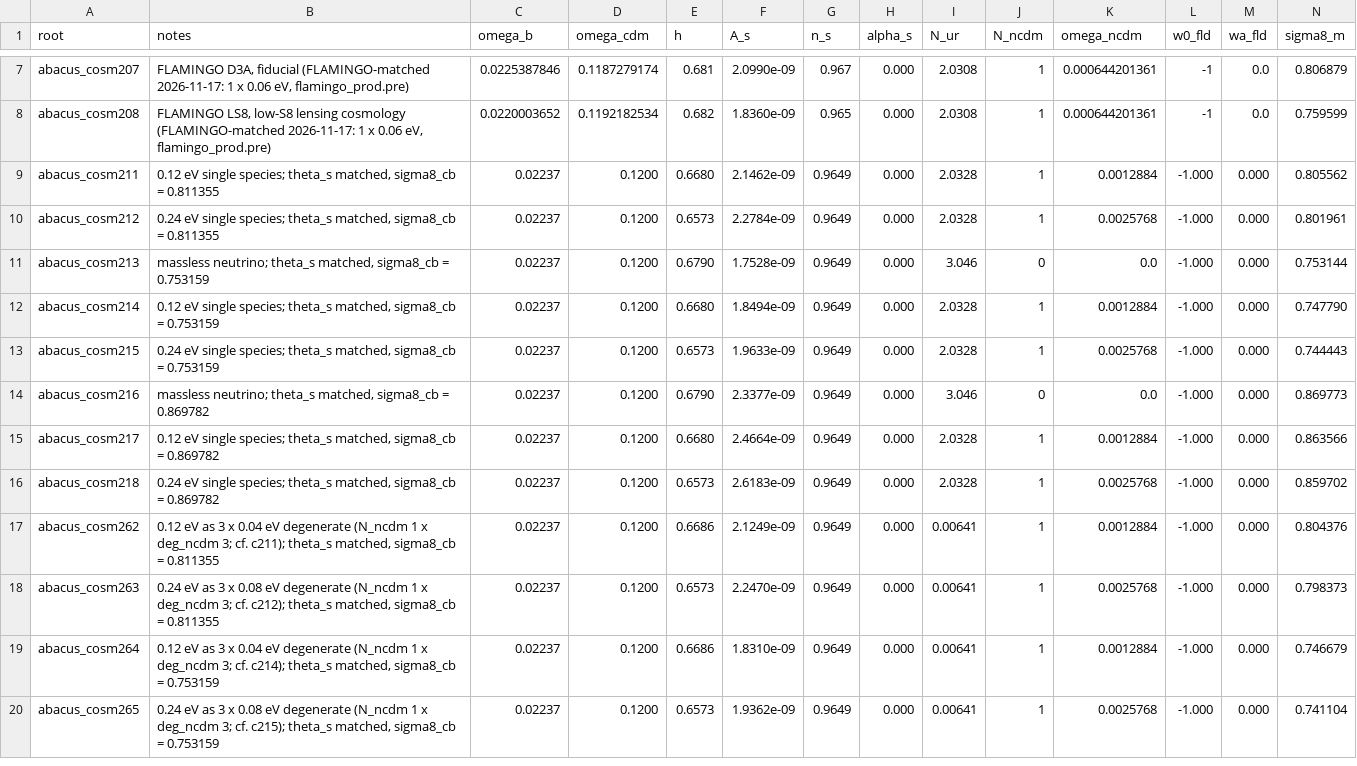
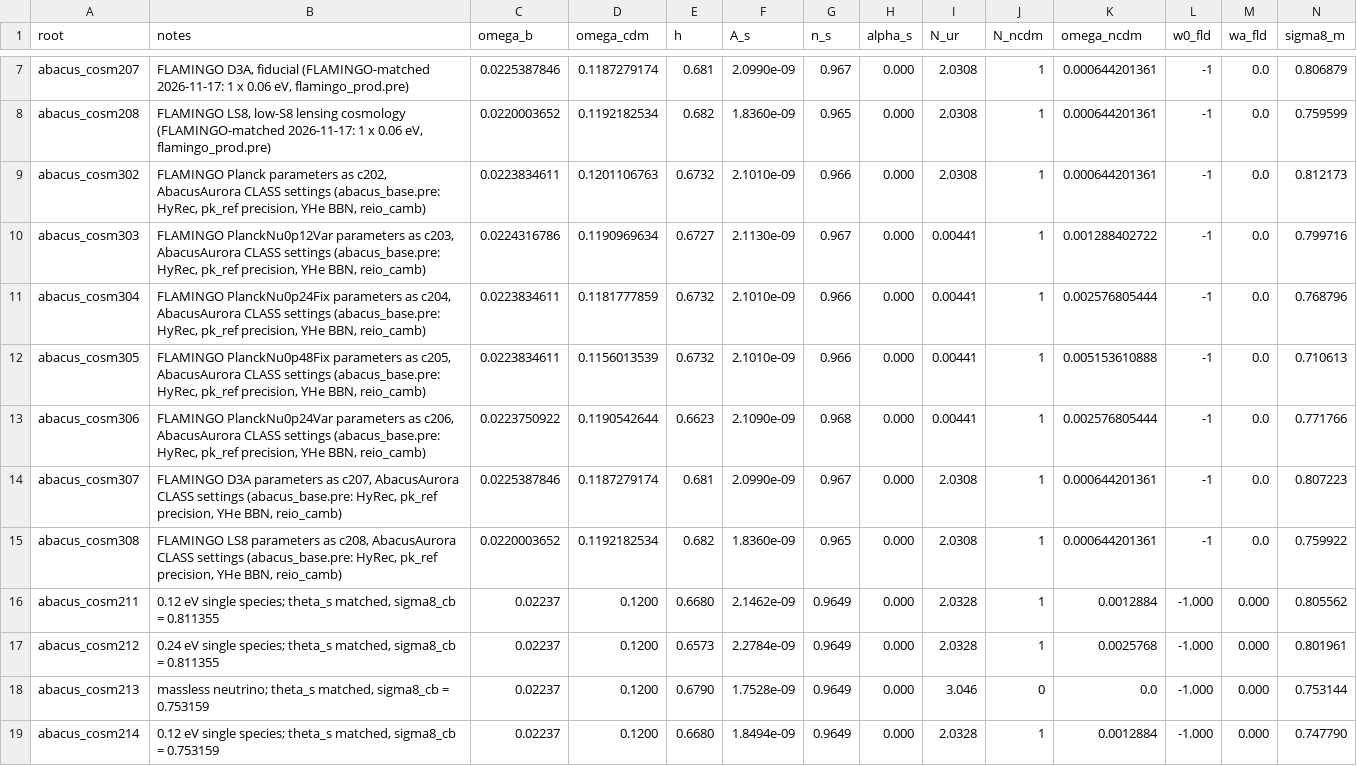
Before and after one commit to abacusorg/AbacusAurora, a CSV file: Cosmologies/neutrino_cosms.csv, drawn as a sheet; only a part is shown, gaps mark what is left out; the shorter side is filled out with more unchanged rows; rows hold the shown columns only; the diff names each change by its address in the sheet, - before the commit and + after, or states it on an @@ line.

Commit message:
c302-c308: FLAMINGO c202-c208 parameters with AbacusAurora CLASS settings (abacus_base.pre); document c30x vs c20x

```diff
--- a/Cosmologies/neutrino_cosms.csv
+++ b/Cosmologies/neutrino_cosms.csv
+row 9: abacus_cosm302 | FLAMINGO Planck parameters as c202, AbacusAurora CLASS settings (abacus_base.pre: HyRec, pk_ref precision, YHe BBN, reio_camb) | 0.0223834611 | 0.1201106763 | 0.6732 | 2.1010e-09 | 0.966 | 0.000 | 2.0308 | 1 | 0.000644201361 | -1 | 0.0 | 0.812173
+row 10: abacus_cosm303 | FLAMINGO PlanckNu0p12Var parameters as c203, AbacusAurora CLASS settings (abacus_base.pre: HyRec, pk_ref precision, YHe BBN, reio_camb) | 0.0224316786 | 0.1190969634 | 0.6727 | 2.1130e-09 | 0.967 | 0.000 | 0.00441 | 1 | 0.001288402722 | -1 | 0.0 | 0.799716
+row 11: abacus_cosm304 | FLAMINGO PlanckNu0p24Fix parameters as c204, AbacusAurora CLASS settings (abacus_base.pre: HyRec, pk_ref precision, YHe BBN, reio_camb) | 0.0223834611 | 0.1181777859 | 0.6732 | 2.1010e-09 | 0.966 | 0.000 | 0.00441 | 1 | 0.002576805444 | -1 | 0.0 | 0.768796
+row 12: abacus_cosm305 | FLAMINGO PlanckNu0p48Fix parameters as c205, AbacusAurora CLASS settings (abacus_base.pre: HyRec, pk_ref precision, YHe BBN, reio_camb) | 0.0223834611 | 0.1156013539 | 0.6732 | 2.1010e-09 | 0.966 | 0.000 | 0.00441 | 1 | 0.005153610888 | -1 | 0.0 | 0.710613
+row 13: abacus_cosm306 | FLAMINGO PlanckNu0p24Var parameters as c206, AbacusAurora CLASS settings (abacus_base.pre: HyRec, pk_ref precision, YHe BBN, reio_camb) | 0.0223750922 | 0.1190542644 | 0.6623 | 2.1090e-09 | 0.968 | 0.000 | 0.00441 | 1 | 0.002576805444 | -1 | 0.0 | 0.771766
+row 14: abacus_cosm307 | FLAMINGO D3A parameters as c207, AbacusAurora CLASS settings (abacus_base.pre: HyRec, pk_ref precision, YHe BBN, reio_camb) | 0.0225387846 | 0.1187279174 | 0.681 | 2.0990e-09 | 0.967 | 0.000 | 2.0308 | 1 | 0.000644201361 | -1 | 0.0 | 0.807223
+row 15: abacus_cosm308 | FLAMINGO LS8 parameters as c208, AbacusAurora CLASS settings (abacus_base.pre: HyRec, pk_ref precision, YHe BBN, reio_camb) | 0.0220003652 | 0.1192182534 | 0.682 | 1.8360e-09 | 0.965 | 0.000 | 2.0308 | 1 | 0.000644201361 | -1 | 0.0 | 0.759922
```
Also changed, not shown: Cosmologies/cosmologies.csv, 30 other files.
